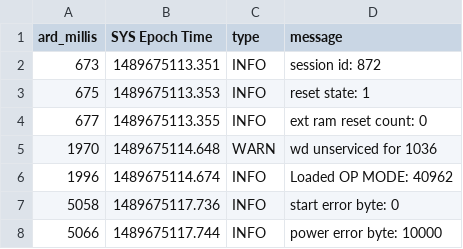
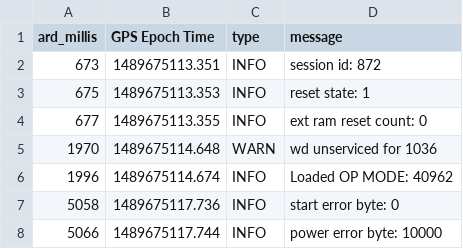
Before and after one commit to nickraymond/Spoon_test_01, a CSV file: 0872_SYS_NEW.csv, drawn as a sheet; only a part is shown.

```diff
--- a/0872_SYS_NEW.csv
+++ b/0872_SYS_NEW.csv
@@ -1,2 +1,2 @@
-ard_millis,SYS Epoch Time,type,message
+ard_millis,GPS Epoch Time,type,message
 673,1489675113.351,INFO,session id: 872
```
Also changed, not shown: 4 other files.
